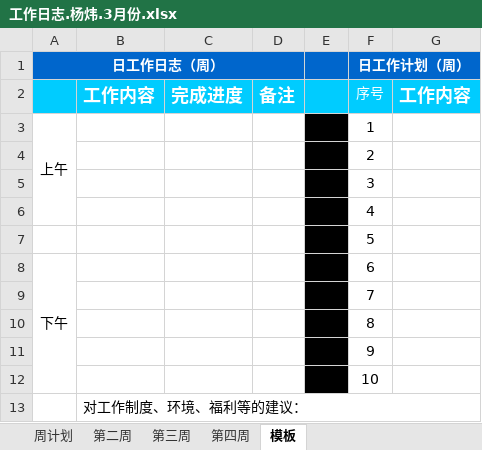
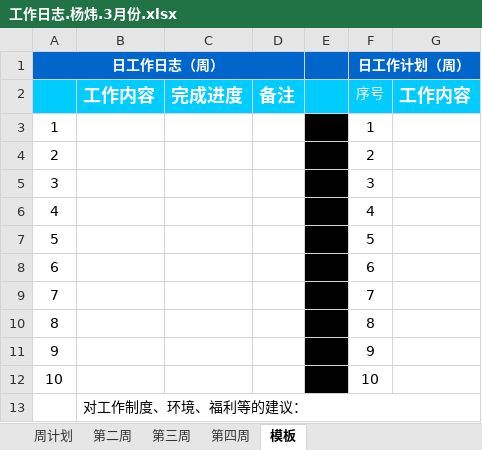
Before and after one commit to kousuke2010/kousuke2010.github.io, an Excel workbook: working/工作日志.杨炜.3月份.xlsx, sheet 模板, drawn as a sheet; values as stored, in another font and other column widths than the file's, no borders; the diff names each change by its address in the sheet, - before the commit and + after, or states it on an @@ line.

```diff
--- a/working/工作日志.杨炜.3月份.xlsx (sheet 模板)
+++ b/working/工作日志.杨炜.3月份.xlsx (sheet 模板)
-A3 (日工作日志（周）): 上午
+A3 (日工作日志（周）): 1
-A3:A6 merged
-A4 (日工作日志（周）): (empty)
+A4 (日工作日志（周）): 2
-A5 (日工作日志（周）): (empty)
+A5 (日工作日志（周）): 3
-A6 (日工作日志（周）): (empty)
+A6 (日工作日志（周）): 4
-A7 (日工作日志（周）): (empty)
+A7 (日工作日志（周）): 5
-A8 (日工作日志（周）): 下午
+A8 (日工作日志（周）): 6
-A8:A12 merged
-A9 (日工作日志（周）): (empty)
+A9 (日工作日志（周）): 7
-A10 (日工作日志（周）): (empty)
+A10 (日工作日志（周）): 8
-A11 (日工作日志（周）): (empty)
+A11 (日工作日志（周）): 9
-A12 (日工作日志（周）): (empty)
+A12 (日工作日志（周）): 10
```
Also changed, not shown: sheet 第四周, 1 other file.
